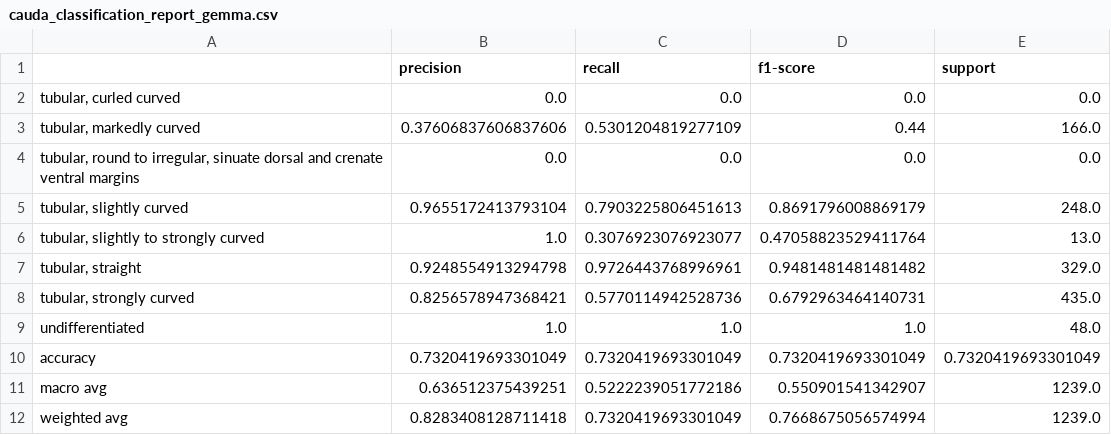
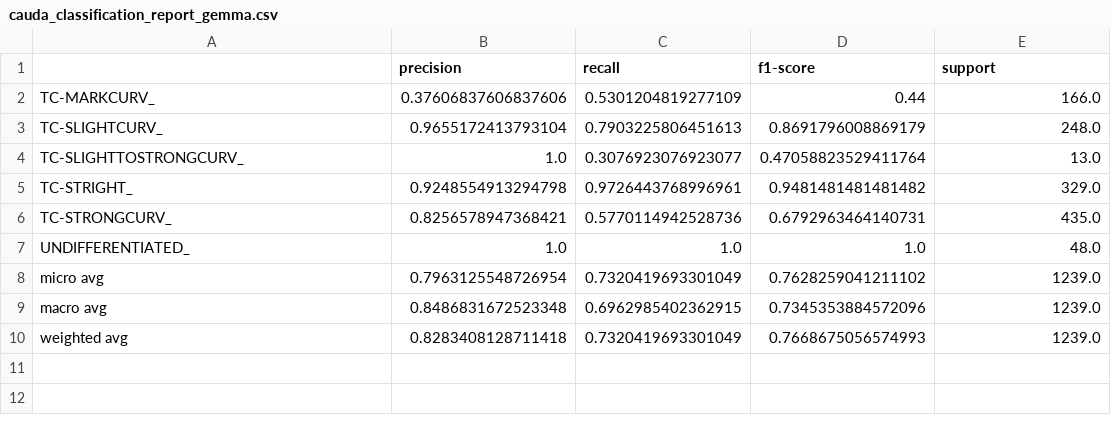
Before and after one commit to Cipherpy/MORPHID, a CSV file: Plots/Fig_3/plots/cauda_classification_report_gemma.csv, drawn as a sheet.

```diff
--- a/Plots/Fig_3/plots/cauda_classification_report_gemma.csv
+++ b/Plots/Fig_3/plots/cauda_classification_report_gemma.csv
@@ -1,12 +1,10 @@
 ,precision,recall,f1-score,support
-"tubular, curled curved",0.0,0.0,0.0,0.0
-"tubular, markedly curved",0.37606837606837606,0.5301204819277109,0.44,166.0
-"tubular, round to irregular, sinuate dorsal and crenate ventral margins",0.0,0.0,0.0,0.0
-"tubular, slightly curved",0.9655172413793104,0.7903225806451613,0.8691796008869179,248.0
-"tubular, slightly to strongly curved",1.0,0.3076923076923077,0.47058823529411764,13.0
-"tubular, straight",0.9248554913294798,0.9726443768996961,0.9481481481481482,329.0
-"tubular, strongly curved",0.8256578947368421,0.5770114942528736,0.6792963464140731,435.0
-undifferentiated,1.0,1.0,1.0,48.0
-accuracy,0.7320419693301049,0.7320419693301049,0.7320419693301049,0.7320419693301049
-macro avg,0.636512375439251,0.5222239051772186,0.550901541342907,1239.0
-weighted avg,0.8283408128711418,0.7320419693301049,0.7668675056574994,1239.0
+TC-MARKCURV_,0.37606837606837606,0.5301204819277109,0.44,166.0
+TC-SLIGHTCURV_,0.9655172413793104,0.7903225806451613,0.8691796008869179,248.0
+TC-SLIGHTTOSTRONGCURV_,1.0,0.3076923076923077,0.47058823529411764,13.0
+TC-STRIGHT_,0.9248554913294798,0.9726443768996961,0.9481481481481482,329.0
+TC-STRONGCURV_,0.8256578947368421,0.5770114942528736,0.6792963464140731,435.0
+UNDIFFERENTIATED_,1.0,1.0,1.0,48.0
+micro avg,0.7963125548726954,0.7320419693301049,0.7628259041211102,1239.0
+macro avg,0.8486831672523348,0.6962985402362915,0.7345353884572096,1239.0
+weighted avg,0.8283408128711418,0.7320419693301049,0.7668675056574993,1239.0
```
Also changed, not shown: Plots/Fig_3/plots/cauda_classification_report_llama.csv, Plots/Fig_3/plots/cauda_cm_normalized_gemma.csv, 37 other files.
